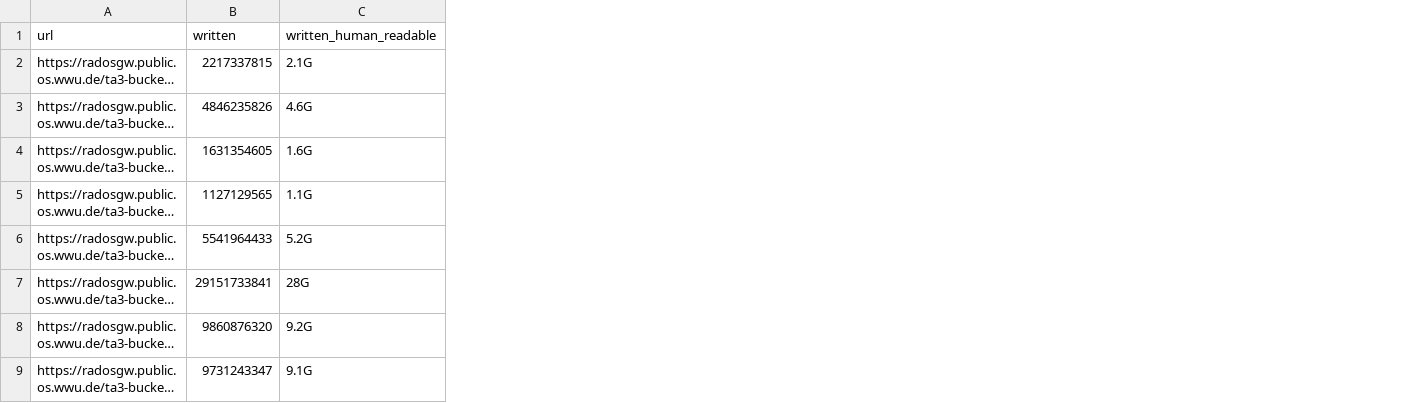
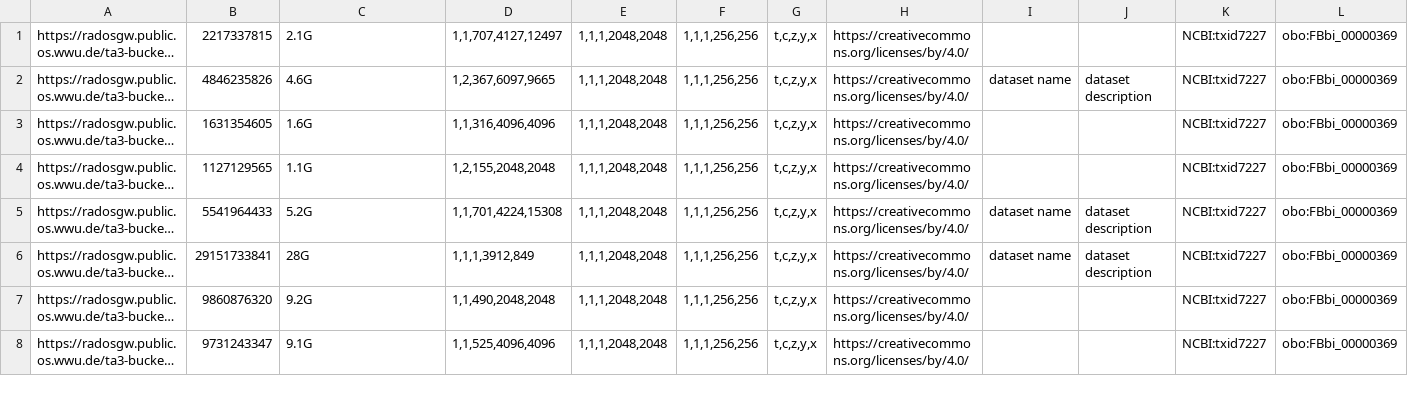
Before and after one commit to ome/ome2024-ngff-challenge, a CSV file: samples/lin_samples.csv, drawn as a sheet; only a part is shown; long unchanged cells end in …; removed rows and columns are numbered as before the commit, all else as after; the diff names each change by its address in the sheet, - before the commit and + after, or states it on an @@ line.

Commit message:
Add lin_sample stats

```diff
--- a/samples/lin_samples.csv
+++ b/samples/lin_samples.csv
+column D, rows 1-8: 1,1,707,4127,12497 | 1,2,367,6097,9665 | 1,1,316,4096,4096 | 1,2,155,2048,2048 | 1,1,701,4224,15308 | 1,1,1,3912,849 | 1,1,490,2048,2048 | 1,1,525,4096,4096
+column E, rows 1-8: all 1,1,1,2048,2048
+column F, rows 1-8: all 1,1,1,256,256
+column G, rows 1-8: all t,c,z,y,x
+column H, rows 1-8: all https://creativecommons.org/licenses/by/4.0/
+column I, rows 2-6: dataset name |  |  | dataset name | dataset name
+column J, rows 2-6: dataset description |  |  | dataset description | dataset description
+column K, rows 1-8: all NCBI:txid7227
+column L, rows 1-8: all obo:FBbi_00000369
-row 1: url | written | written_human_readable
```
